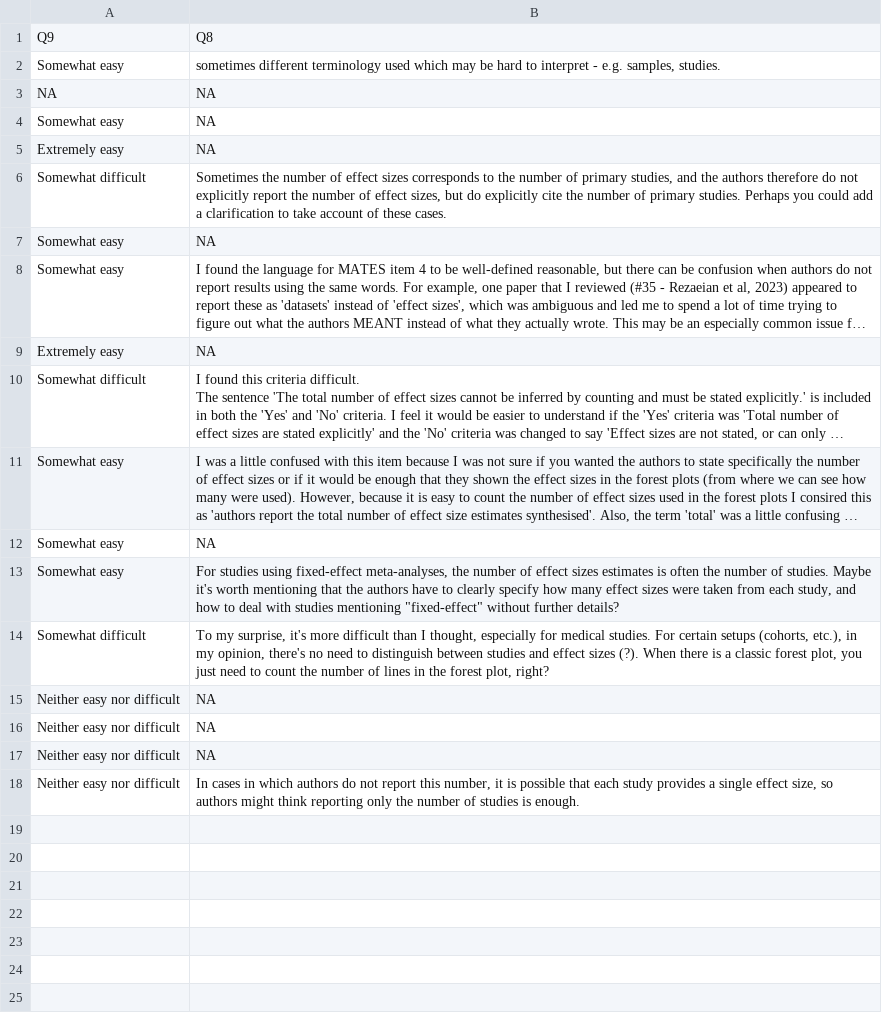
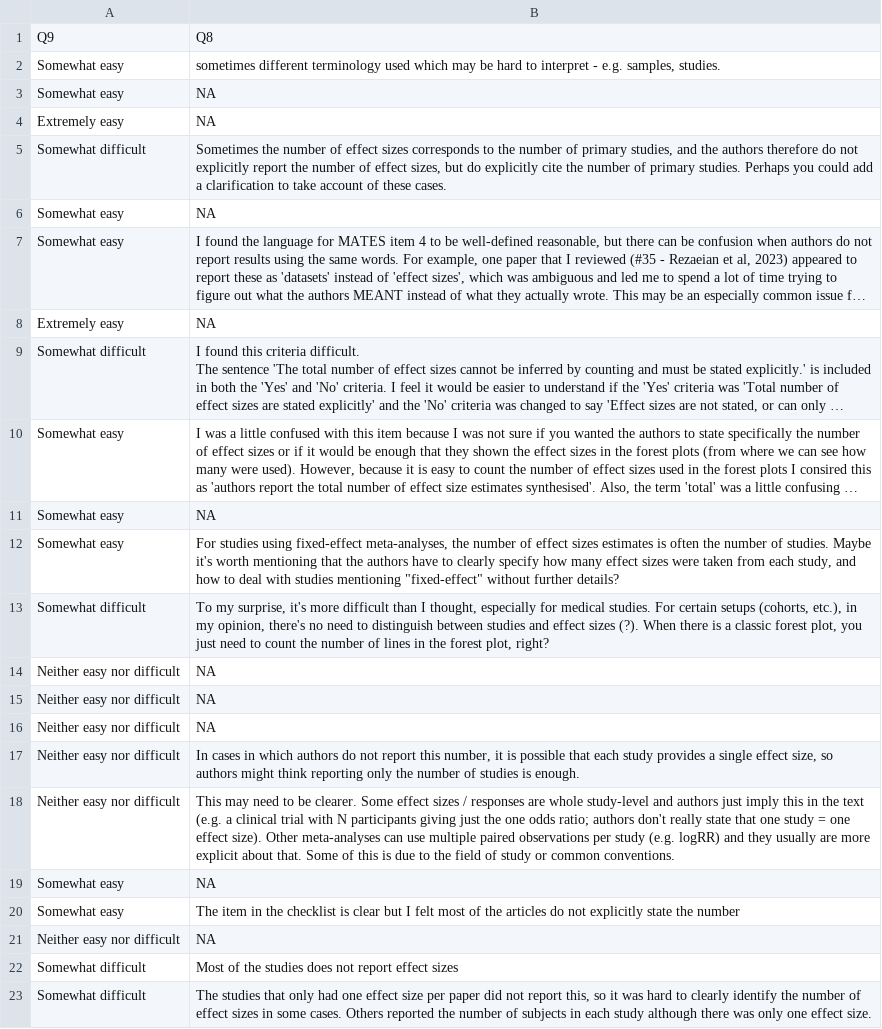
Before and after one commit to KyleMorrison99/MATES, a CSV file: task_results/dat_task_Q8.csv, drawn as a sheet; long unchanged cells end in …; removed rows and columns are numbered as before the commit, all else as after; the diff names each change by its address in the sheet, - before the commit and + after, or states it on an @@ line.

```diff
--- a/task_results/dat_task_Q8.csv
+++ b/task_results/dat_task_Q8.csv
-row 3: NA | NA
+row 18: Neither easy nor difficult | This may need to be clearer. Some effect sizes / responses are whole study-level and authors just imply this in the text (e.g. a clinical trial with N participants giving just the one odds ratio; authors don't really state that one study = one effect size). Other meta-analyses can use multiple paired observations per study (e.g. logRR) and they usually are more explicit about that. Some of this is due to the field of study or common conventions.
+row 19: Somewhat easy | NA
+row 20: Somewhat easy | The item in the checklist is clear but I felt most of the articles do not explicitly state the number
+row 21: Neither easy nor difficult | NA
+row 22: Somewhat difficult | Most of the studies does not report effect sizes
+row 23: Somewhat difficult | The studies that only had one effect size per paper did not report this, so it was hard to clearly identify the number of effect sizes in some cases. Others reported the number of subjects in each study although there was only one effect size.
```
Also changed, not shown: task_results/dat_task_Q10.csv, task_results/dat_task_Q18.csv, 25 other files.
